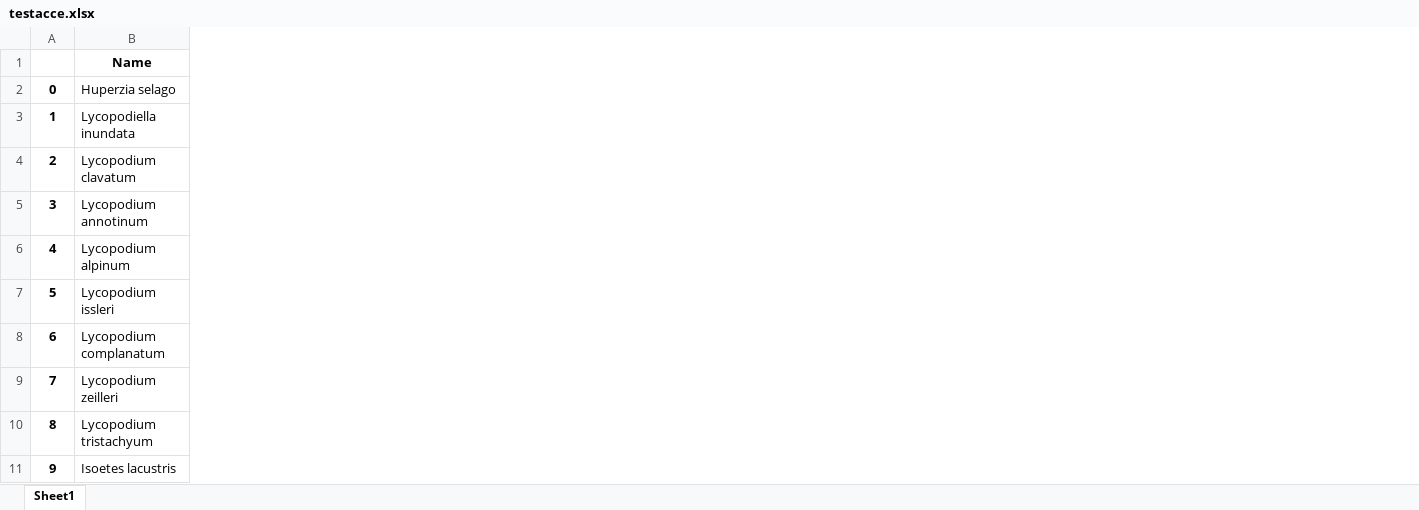
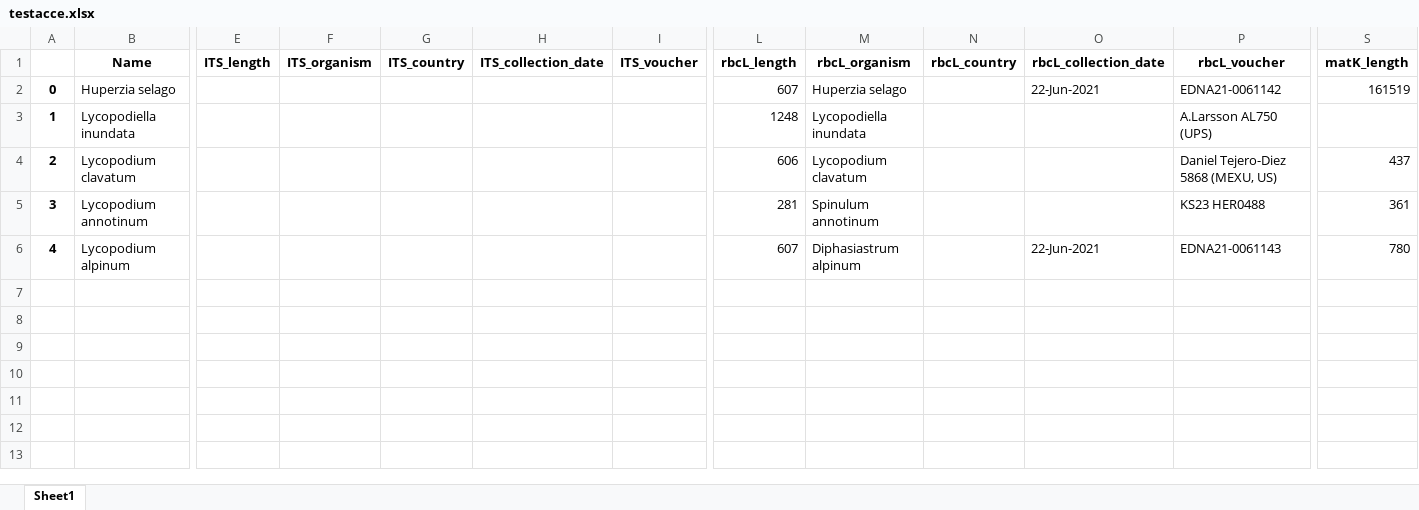
Before and after one commit to MalikSamadBIT/Stage-Plantentuin-Meise, an Excel workbook: testacce.xlsx, sheet Sheet1, drawn as a sheet; only a part is shown, gaps mark what is left out; values as stored, in another font and other column widths than the file's, no borders; removed rows and columns are numbered as before the commit, all else as after; rows hold the shown columns only; the diff covers the shown part only; the diff names each change by its address in the sheet, - before the commit and + after, or states it on an @@ line.

```diff
--- a/testacce.xlsx (sheet Sheet1)
+++ b/testacce.xlsx (sheet Sheet1)
+column E (ITS_length), empty
+column F (ITS_organism), empty
+column G (ITS_country), empty
+column H (ITS_collection_date), empty
+column I (ITS_voucher), empty
+column L (rbcL_length), rows 2-6: 607 | 1248 | 606 | 281 | 607
+column M (rbcL_organism), rows 2-6: Huperzia selago | Lycopodiella inundata | Lycopodium clavatum | Spinulum annotinum | Diphasiastrum alpinum
+column N (rbcL_country), empty
+column O (rbcL_collection_date), rows 2-6: 22-Jun-2021 |  |  |  | 22-Jun-2021
+column P (rbcL_voucher), rows 2-6: EDNA21-0061142 | A.Larsson AL750 (UPS) | Daniel Tejero-Diez 5868 (MEXU, US) | KS23 HER0488 | EDNA21-0061143
+column S (matK_length), rows 2-6: 161519 |  | 437 | 361 | 780
-row 7: 5 | Lycopodium issleri
-row 8: 6 | Lycopodium complanatum
-row 9: 7 | Lycopodium zeilleri
-row 10: 8 | Lycopodium tristachyum
-row 11: 9 | Isoetes lacustris
```
Also changed, not shown: 14 added columns elsewhere in this sheet, 3 other files.
